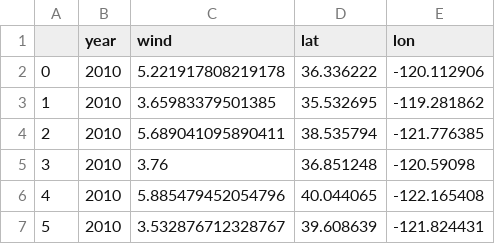
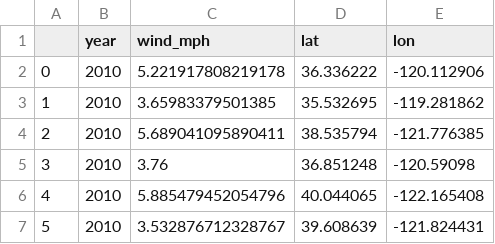
Before and after one commit to gt-big-data/wildfire-detection, a CSV file: data/cimis_wind.csv, drawn as a sheet; only a part is shown.

Commit message:
+ data documentation for cimis and zip wind
+ better column name for cimis wind

```diff
--- a/data/cimis_wind.csv
+++ b/data/cimis_wind.csv
@@ -1,2 +1,2 @@
-,year,wind,lat,lon
+,year,wind_mph,lat,lon
 0,2010,5.221917808219178,36.336222,-120.112906
```
Also changed, not shown: 3 other files.
